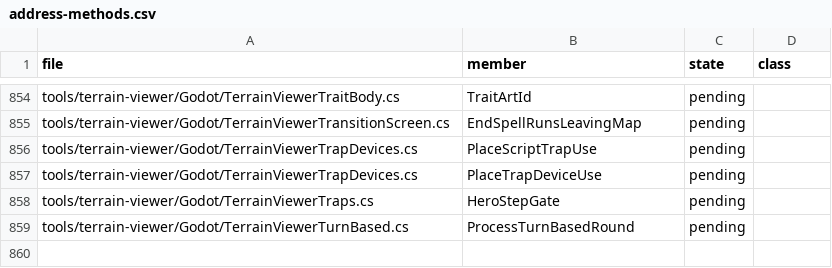
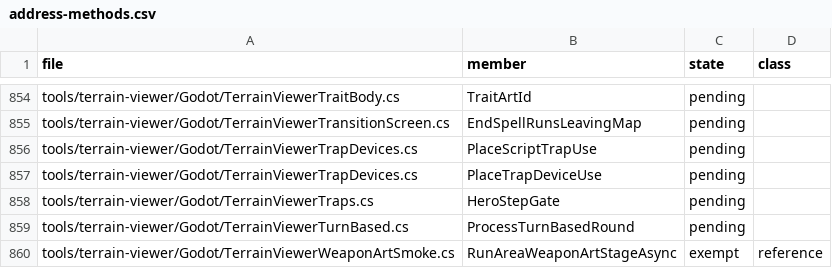
Before and after one commit to Simarglok/arcanum-steamwoven, a CSV file: docs/verification/address-methods.csv, drawn as a sheet; only a part is shown, gaps mark what is left out.

```diff
--- a/docs/verification/address-methods.csv
+++ b/docs/verification/address-methods.csv
@@ -859 +859,2 @@ tools/terrain-viewer/Godot/TerrainViewerTraps.cs,HeroStepGate,pending,
 tools/terrain-viewer/Godot/TerrainViewerTurnBased.cs,ProcessTurnBasedRound,pending,
+tools/terrain-viewer/Godot/TerrainViewerWeaponArtSmoke.cs,RunAreaWeaponArtStageAsync,exempt,reference
```
